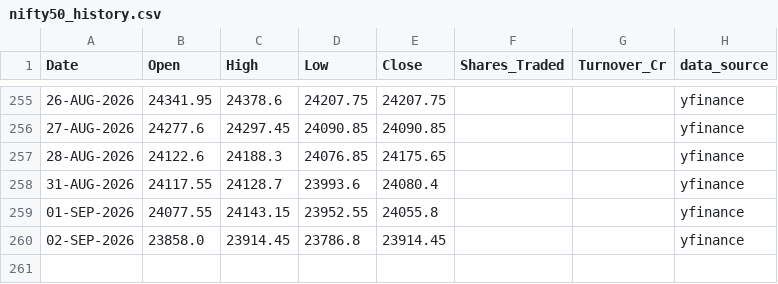
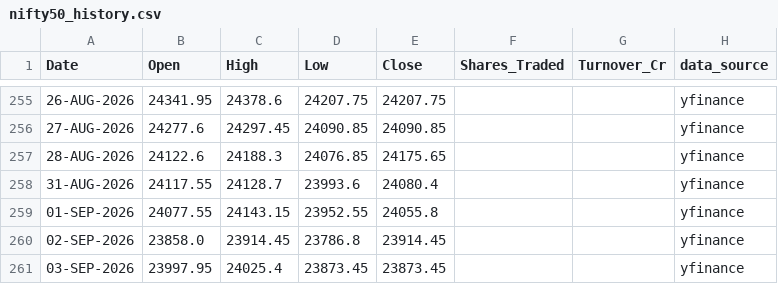
Before and after one commit to karbburn/nifty-option-simulator, a CSV file: data/nifty50_history.csv, drawn as a sheet; only a part is shown, gaps mark what is left out.

```diff
--- a/data/nifty50_history.csv
+++ b/data/nifty50_history.csv
@@ -260 +260,2 @@ Date,Open,High,Low,Close,Shares_Traded,Turnover_Cr,data_source
 02-SEP-2026,23858.0,23914.45,23786.8,23914.45,,,yfinance
+03-SEP-2026,23997.95,24025.4,23873.45,23873.45,,,yfinance
```
Also changed, not shown: 5 other files.
